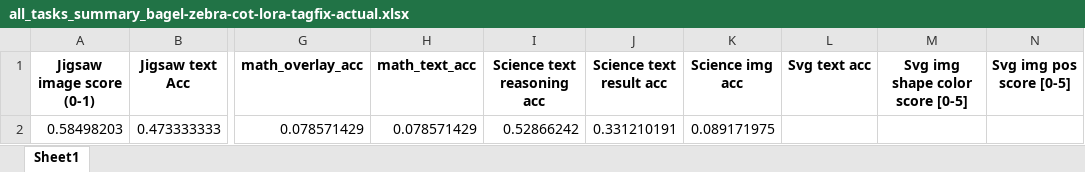
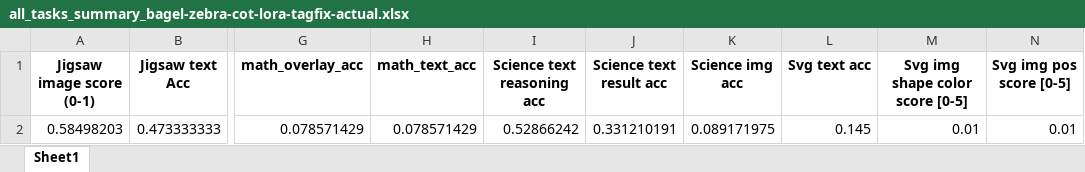
Before and after one commit to mmertdalkilic/zebra_Cot-BAGEL-UniMMMU-test, an Excel workbook: outputs/_eval/bagel-zebra-cot-lora-tagfix-actual/all_tasks_summary_bagel-zebra-cot-lora-tagfix-actual.xlsx, sheet Sheet1, drawn as a sheet; only a part is shown, gaps mark what is left out; values as stored, in another font and other column widths than the file's, no borders; the diff names each change by its address in the sheet, - before the commit and + after, or states it on an @@ line.

```diff
--- a/outputs/_eval/bagel-zebra-cot-lora-tagfix-actual/all_tasks_summary_bagel-zebra-cot-lora-tagfix-actual.xlsx (sheet Sheet1)
+++ b/outputs/_eval/bagel-zebra-cot-lora-tagfix-actual/all_tasks_summary_bagel-zebra-cot-lora-tagfix-actual.xlsx (sheet Sheet1)
-L2 (Svg text acc): (empty)
+L2 (Svg text acc): 0.145
-M2 (Svg img shape color score [0-5]): (empty)
+M2 (Svg img shape color score [0-5]): 0.01
-N2 (Svg img pos score [0-5]): (empty)
+N2 (Svg img pos score [0-5]): 0.01
```
Also changed, not shown: outputs/_eval/bagel-zebra-cot-lora-tagfix-actual/ummmu_table2_bagel-zebra-cot-lora-tagfix-actual.xlsx, 7 other files.
